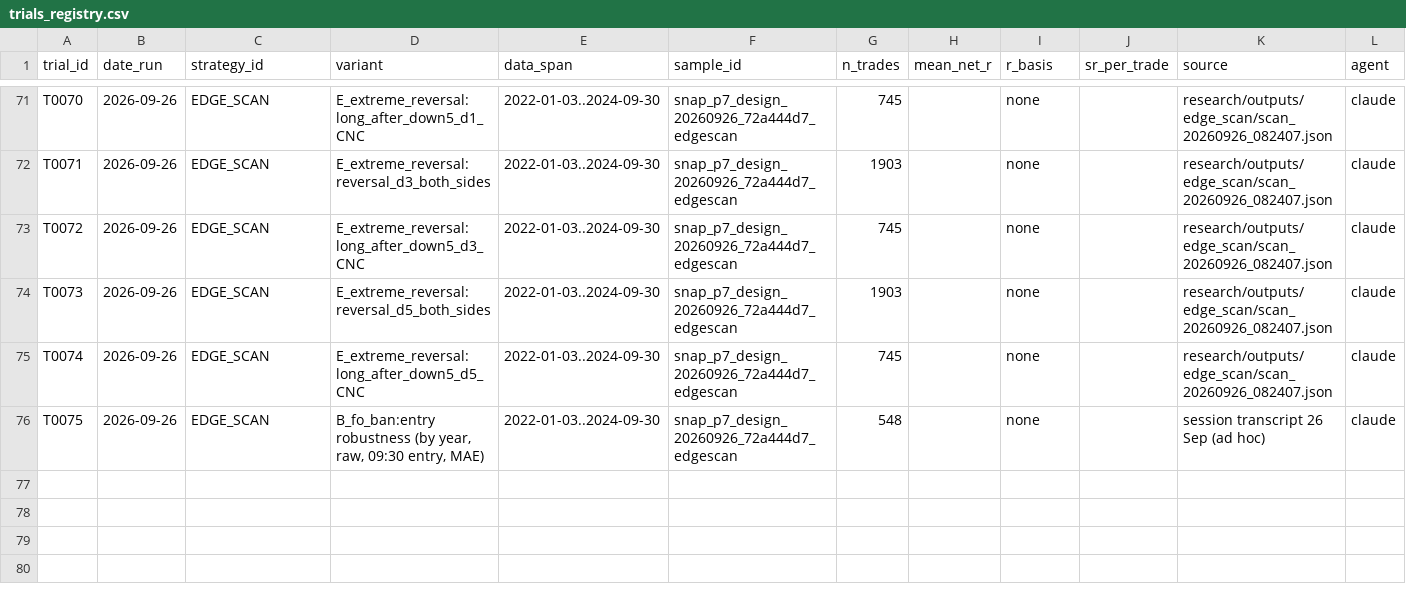
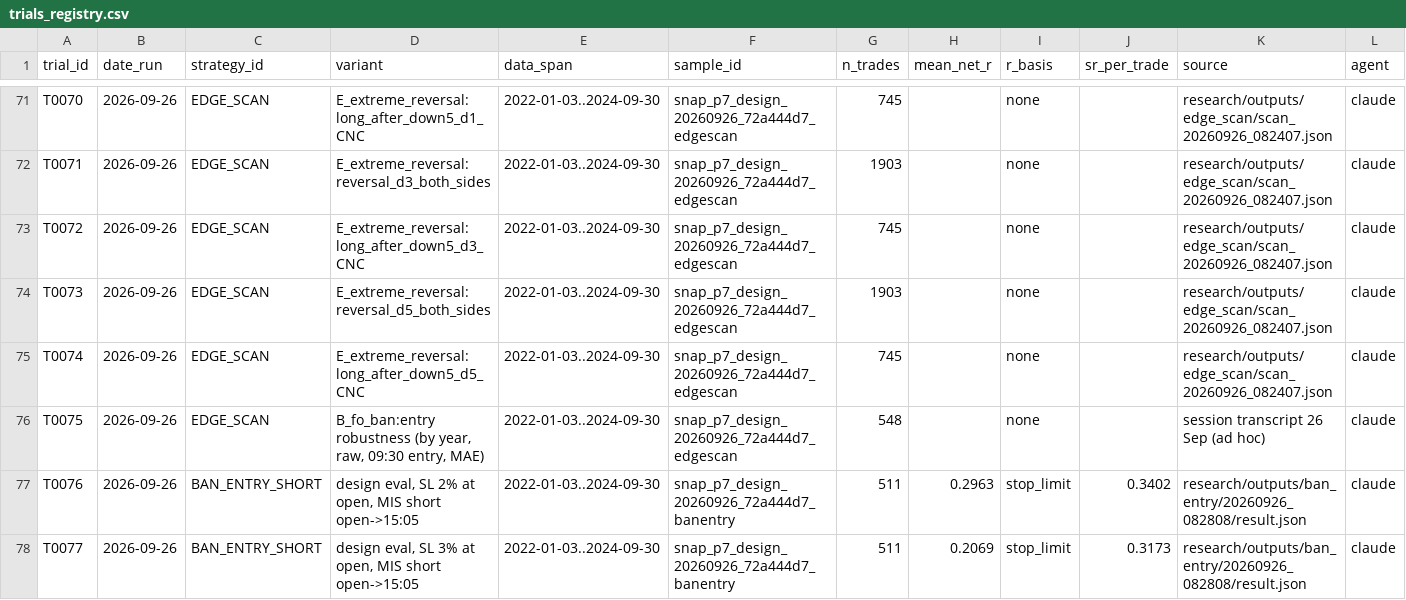
Before and after one commit to argus8i/argus, a CSV file: research/evidence/trials_registry.csv, drawn as a sheet; only a part is shown, gaps mark what is left out; rows hold the shown columns only; the diff names each change by its address in the sheet, - before the commit and + after, or states it on an @@ line.

```diff
--- a/research/evidence/trials_registry.csv
+++ b/research/evidence/trials_registry.csv
+row 77: T0076 | 2026-09-26 | BAN_ENTRY_SHORT | design eval, SL 2% at open, MIS short open->15:05 | 2022-01-03..2024-09-30 | snap_p7_design_20260926_72a444d7_banentry | 511 | 0.2963 | stop_limit | 0.3402 | research/outputs/ban_entry/20260926_082808/result.json | claude
+row 78: T0077 | 2026-09-26 | BAN_ENTRY_SHORT | design eval, SL 3% at open, MIS short open->15:05 | 2022-01-03..2024-09-30 | snap_p7_design_20260926_72a444d7_banentry | 511 | 0.2069 | stop_limit | 0.3173 | research/outputs/ban_entry/20260926_082808/result.json | claude
```
Also changed, not shown: 1 other file.
